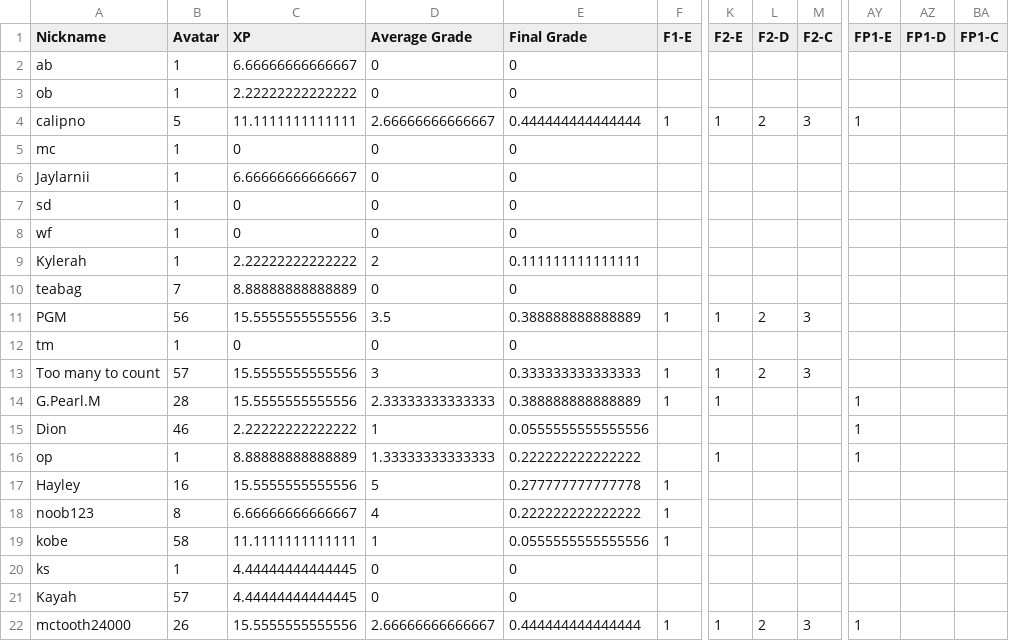
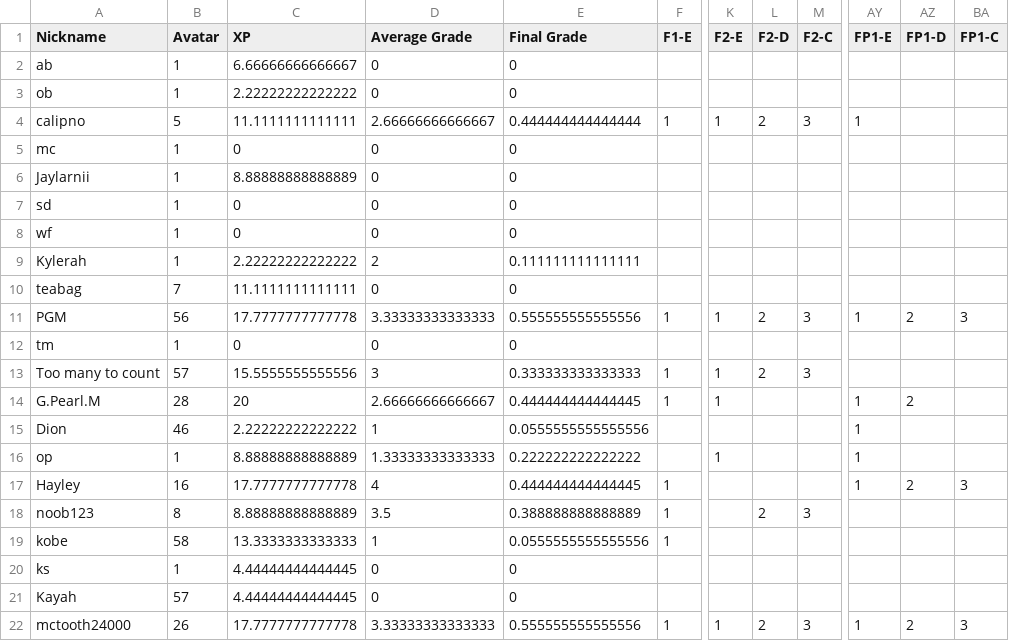
Before and after one commit to multixrulz/mr, a CSV file: 7g-sci/phys/status/student-data.csv, drawn as a sheet; only a part is shown, gaps mark what is left out; the diff covers the shown part only; the diff names each change by its address in the sheet, - before the commit and + after, or states it on an @@ line.

```diff
--- a/7g-sci/phys/status/student-data.csv
+++ b/7g-sci/phys/status/student-data.csv
-C6 (XP): 6.66666666666667
+C6 (XP): 8.88888888888889
-C10 (XP): 8.88888888888889
+C10 (XP): 11.1111111111111
-C11 (XP): 15.5555555555556
+C11 (XP): 17.7777777777778
-D11 (Average Grade): 3.5
+D11 (Average Grade): 3.33333333333333
-E11 (Final Grade): 0.388888888888889
+E11 (Final Grade): 0.555555555555556
-AY11 (FP1-E): (empty)
+AY11 (FP1-E): 1
-AZ11 (FP1-D): (empty)
+AZ11 (FP1-D): 2
-BA11 (FP1-C): (empty)
+BA11 (FP1-C): 3
-C14 (XP): 15.5555555555556
+C14 (XP): 20
-D14 (Average Grade): 2.33333333333333
+D14 (Average Grade): 2.66666666666667
-E14 (Final Grade): 0.388888888888889
+E14 (Final Grade): 0.444444444444445
-AZ14 (FP1-D): (empty)
+AZ14 (FP1-D): 2
-C17 (XP): 15.5555555555556
+C17 (XP): 17.7777777777778
-D17 (Average Grade): 5
+D17 (Average Grade): 4
-E17 (Final Grade): 0.277777777777778
+E17 (Final Grade): 0.444444444444445
-AY17 (FP1-E): (empty)
+AY17 (FP1-E): 1
-AZ17 (FP1-D): (empty)
+AZ17 (FP1-D): 2
-BA17 (FP1-C): (empty)
+BA17 (FP1-C): 3
-C18 (XP): 6.66666666666667
+C18 (XP): 8.88888888888889
-D18 (Average Grade): 4
+D18 (Average Grade): 3.5
-E18 (Final Grade): 0.222222222222222
+E18 (Final Grade): 0.388888888888889
-L18 (F2-D): (empty)
+L18 (F2-D): 2
-M18 (F2-C): (empty)
+M18 (F2-C): 3
-C19 (XP): 11.1111111111111
+C19 (XP): 13.3333333333333
-C22 (XP): 15.5555555555556
+C22 (XP): 17.7777777777778
-D22 (Average Grade): 2.66666666666667
+D22 (Average Grade): 3.33333333333333
-E22 (Final Grade): 0.444444444444444
+E22 (Final Grade): 0.555555555555556
-AZ22 (FP1-D): (empty)
+AZ22 (FP1-D): 2
-BA22 (FP1-C): (empty)
+BA22 (FP1-C): 3
```
Also changed, not shown: 7 edited cells elsewhere in this file, 23 other files.
